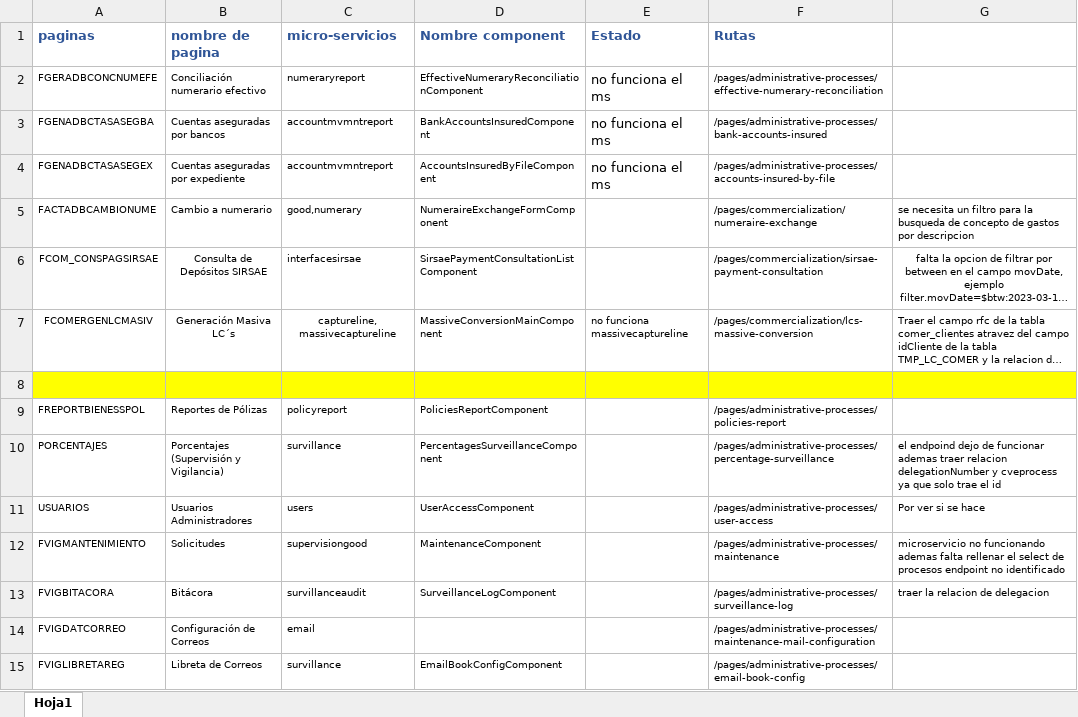
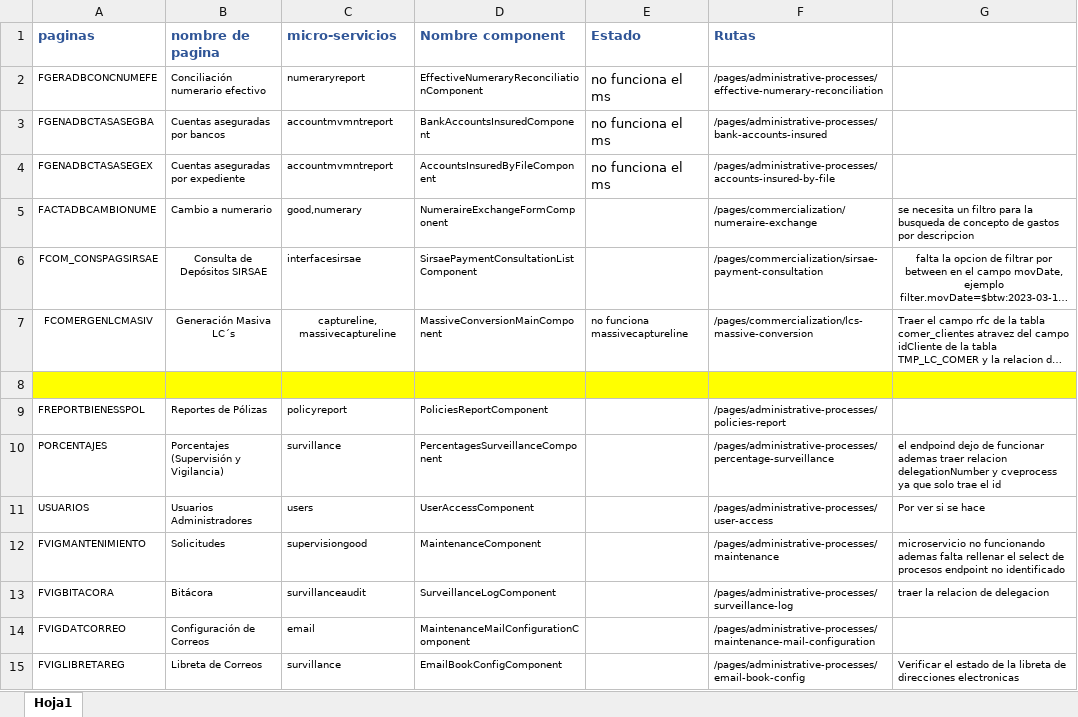
Before and after one commit to INDEP2022/f-sigebi, an Excel workbook: asignaciones.xlsx, sheet Hoja1, drawn as a sheet; long unchanged cells end in …; values as stored, in another font and other column widths than the file's, no borders; the diff names each change by its address in the sheet, - before the commit and + after, or states it on an @@ line.

```diff
--- a/asignaciones.xlsx (sheet Hoja1)
+++ b/asignaciones.xlsx (sheet Hoja1)
-D14 (Nombre component): (empty)
+D14 (Nombre component): MaintenanceMailConfigurationComponent
-G15: (empty)
+G15: Verificar el estado de la libreta de direcciones electronicas
```
Also changed, not shown: 17 other files.
